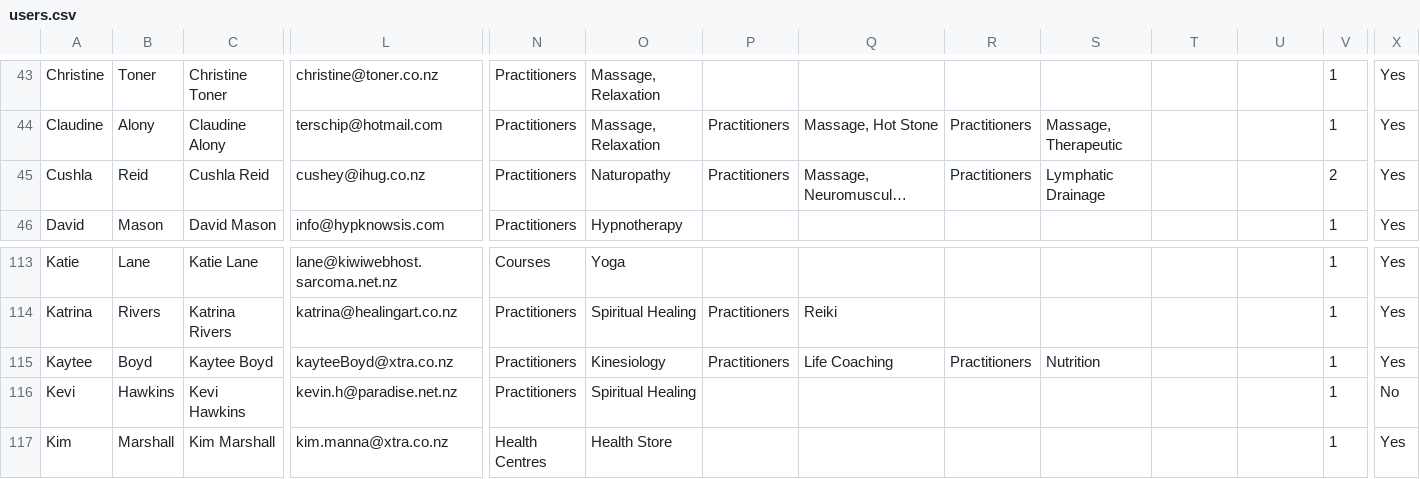
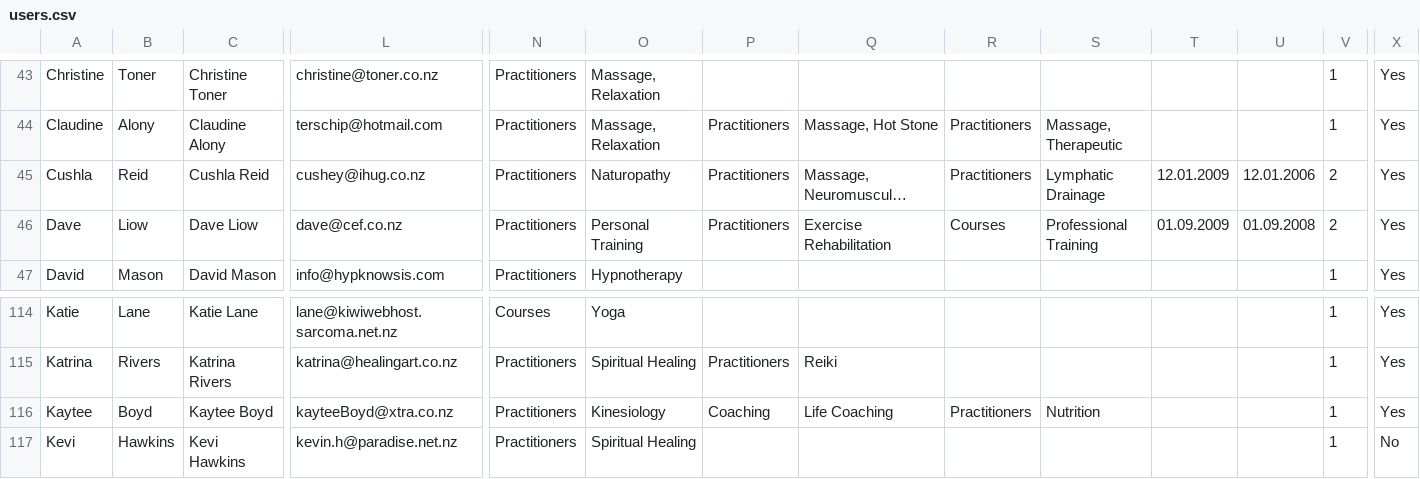
Before and after one commit to cbonnet99/cbba, a CSV file: csv/users.csv, drawn as a sheet; only a part is shown, gaps mark what is left out; the shorter side is filled out with more unchanged rows; long unchanged cells end in …; addresses are those after the commit; rows hold the shown columns only; the diff names each change by its address in the sheet, - before the commit and + after, or states it on an @@ line.

Commit message:
New users from Sav, solved multiple Life coaching subcats

```diff
--- a/csv/users.csv
+++ b/csv/users.csv
-T45: (empty)
+T45: 12.01.2009
-U45: (empty)
+U45: 12.01.2006
+row 46: Dave | Liow | Dave Liow | dave@cef.co.nz | Practitioners | Personal Training | Practitioners | Exercise Rehabilitation | Courses | Professional Training | 01.09.2009 | 01.09.2008 | 2 | Yes
-P116: Practitioners
+P116: Coaching
```
Also changed, not shown: 2 other files.
